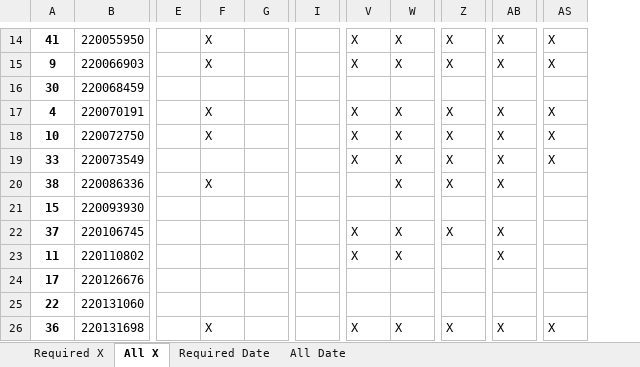
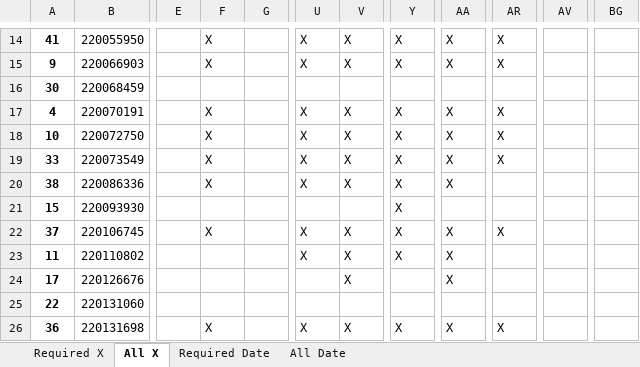
Before and after one commit to wongcyrus/google-cloud-skills-boost-progress-checker, an Excel workbook: report.xlsx, sheet All X, drawn as a sheet; only a part is shown, gaps mark what is left out; values as stored, in another font and other column widths than the file's, no borders; removed rows and columns are numbered as before the commit, all else as after; the diff covers the shown part only; the diff names each change by its address in the sheet, - before the commit and + after, or states it on an @@ line.

```diff
--- a/report.xlsx (sheet All X)
+++ b/report.xlsx (sheet All X)
-column I, empty
+column AV, empty
+column BG, empty
-F19: (empty)
+F19: X
-U20: (empty)
+U20: X
-Y21: (empty)
+Y21: X
-F22: (empty)
+F22: X
-AR22: (empty)
+AR22: X
-Y23: (empty)
+Y23: X
-V24: (empty)
+V24: X
-AA24: (empty)
+AA24: X
```
Also changed, not shown: 8 edited cells elsewhere in this sheet, sheet All Date, sheet Required X, sheet Required Date, 2 other files.
